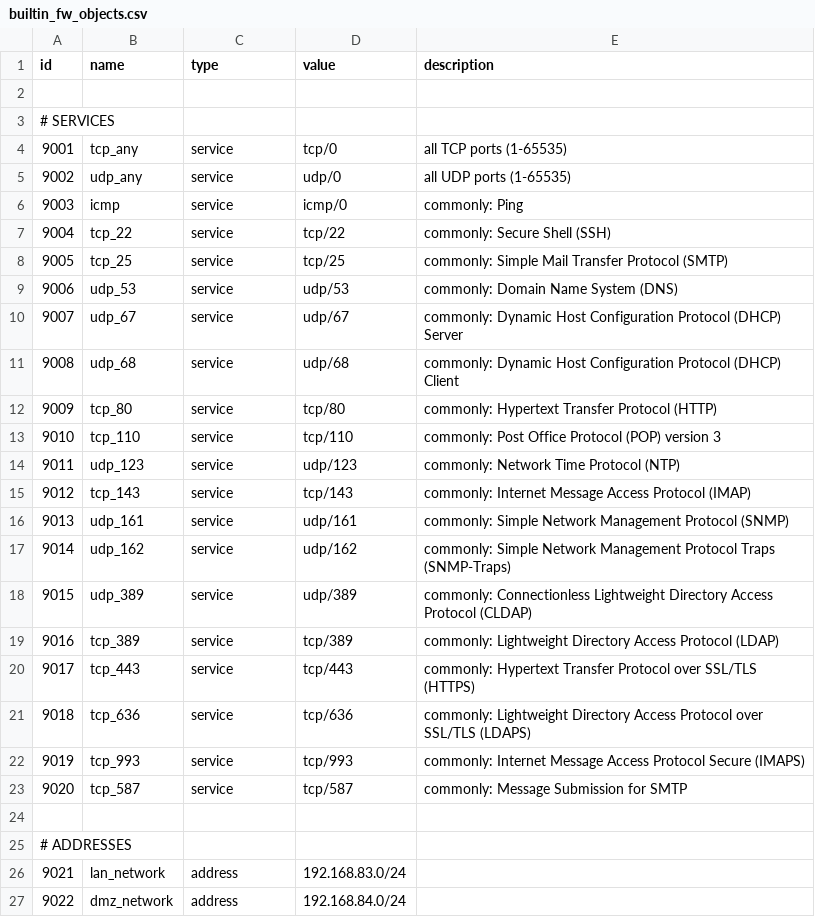
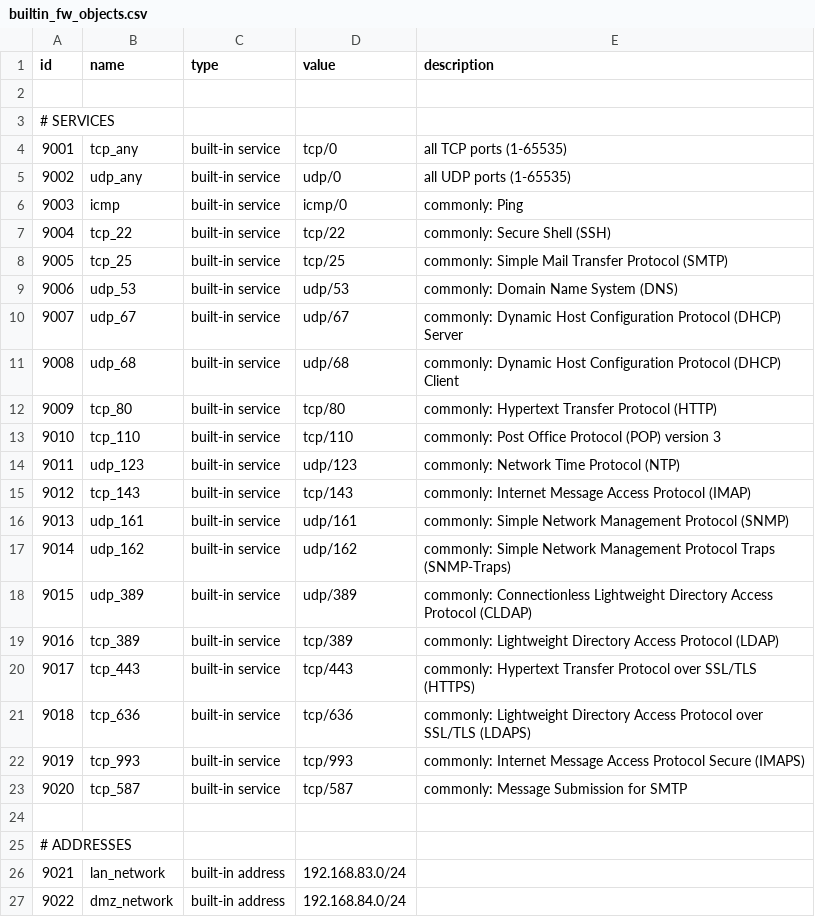
Before and after one commit to DOWRIGHTTV/dnxfirewall, a CSV file: dnx_webui/data/builtin_fw_objects.csv, drawn as a sheet.

```diff
--- a/dnx_webui/data/builtin_fw_objects.csv
+++ b/dnx_webui/data/builtin_fw_objects.csv
@@ -3,25 +3,25 @@ id,name,type,value,description
 # SERVICES
-9001,tcp_any,service,tcp/0,all TCP ports (1-65535)
-9002,udp_any,service,udp/0,all UDP ports (1-65535)
-9003,icmp,service,icmp/0,commonly: Ping
-9004,tcp_22,service,tcp/22,commonly: Secure Shell (SSH)
-9005,tcp_25,service,tcp/25,commonly: Simple Mail Transfer Protocol (SMTP)
-9006,udp_53,service,udp/53,commonly: Domain Name System (DNS)
-9007,udp_67,service,udp/67,commonly: Dynamic Host Configuration Protocol (DHCP) Server
-9008,udp_68,service,udp/68,commonly: Dynamic Host Configuration Protocol (DHCP) Client
-9009,tcp_80,service,tcp/80,commonly: Hypertext Transfer Protocol (HTTP)
-9010,tcp_110,service,tcp/110,commonly: Post Office Protocol (POP) version 3
-9011,udp_123,service,udp/123,commonly: Network Time Protocol (NTP)
-9012,tcp_143,service,tcp/143,commonly: Internet Message Access Protocol (IMAP)
-9013,udp_161,service,udp/161,commonly: Simple Network Management Protocol (SNMP)
-9014,udp_162,service,udp/162,commonly: Simple Network Management Protocol Traps (SNMP-Traps)
-9015,udp_389,service,udp/389,commonly: Connectionless Lightweight Directory Access Protocol (CLDAP)
-9016,tcp_389,service,tcp/389,commonly: Lightweight Directory Access Protocol (LDAP)
-9017,tcp_443,service,tcp/443,commonly: Hypertext Transfer Protocol over SSL/TLS (HTTPS)
-9018,tcp_636,service,tcp/636,commonly: Lightweight Directory Access Protocol over SSL/TLS (LDAPS)
-9019,tcp_993,service,tcp/993,commonly: Internet Message Access Protocol Secure (IMAPS)
-9020,tcp_587,service,tcp/587,commonly: Message Submission for SMTP
+9001,tcp_any,built-in service,tcp/0,all TCP ports (1-65535)
+9002,udp_any,built-in service,udp/0,all UDP ports (1-65535)
+9003,icmp,built-in service,icmp/0,commonly: Ping
+9004,tcp_22,built-in service,tcp/22,commonly: Secure Shell (SSH)
+9005,tcp_25,built-in service,tcp/25,commonly: Simple Mail Transfer Protocol (SMTP)
+9006,udp_53,built-in service,udp/53,commonly: Domain Name System (DNS)
+9007,udp_67,built-in service,udp/67,commonly: Dynamic Host Configuration Protocol (DHCP) Server
+9008,udp_68,built-in service,udp/68,commonly: Dynamic Host Configuration Protocol (DHCP) Client
+9009,tcp_80,built-in service,tcp/80,commonly: Hypertext Transfer Protocol (HTTP)
+9010,tcp_110,built-in service,tcp/110,commonly: Post Office Protocol (POP) version 3
+9011,udp_123,built-in service,udp/123,commonly: Network Time Protocol (NTP)
+9012,tcp_143,built-in service,tcp/143,commonly: Internet Message Access Protocol (IMAP)
+9013,udp_161,built-in service,udp/161,commonly: Simple Network Management Protocol (SNMP)
+9014,udp_162,built-in service,udp/162,commonly: Simple Network Management Protocol Traps (SNMP-Traps)
+9015,udp_389,built-in service,udp/389,commonly: Connectionless Lightweight Directory Access Protocol (CLDAP)
+9016,tcp_389,built-in service,tcp/389,commonly: Lightweight Directory Access Protocol (LDAP)
+9017,tcp_443,built-in service,tcp/443,commonly: Hypertext Transfer Protocol over SSL/TLS (HTTPS)
+9018,tcp_636,built-in service,tcp/636,commonly: Lightweight Directory Access Protocol over SSL/TLS (LDAPS)
+9019,tcp_993,built-in service,tcp/993,commonly: Internet Message Access Protocol Secure (IMAPS)
+9020,tcp_587,built-in service,tcp/587,commonly: Message Submission for SMTP
 
 # ADDRESSES
-9021,lan_network,address,192.168.83.0/24,
-9022,dmz_network,address,192.168.84.0/24,
+9021,lan_network,built-in address,192.168.83.0/24,
+9022,dmz_network,built-in address,192.168.84.0/24,
```
Also changed, not shown: 23 other files.
